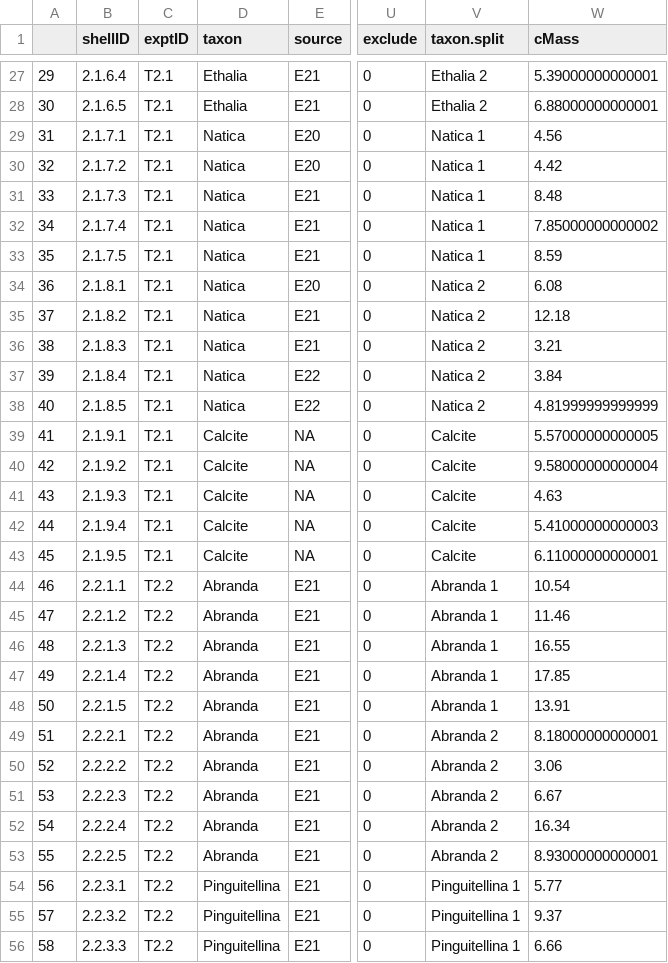
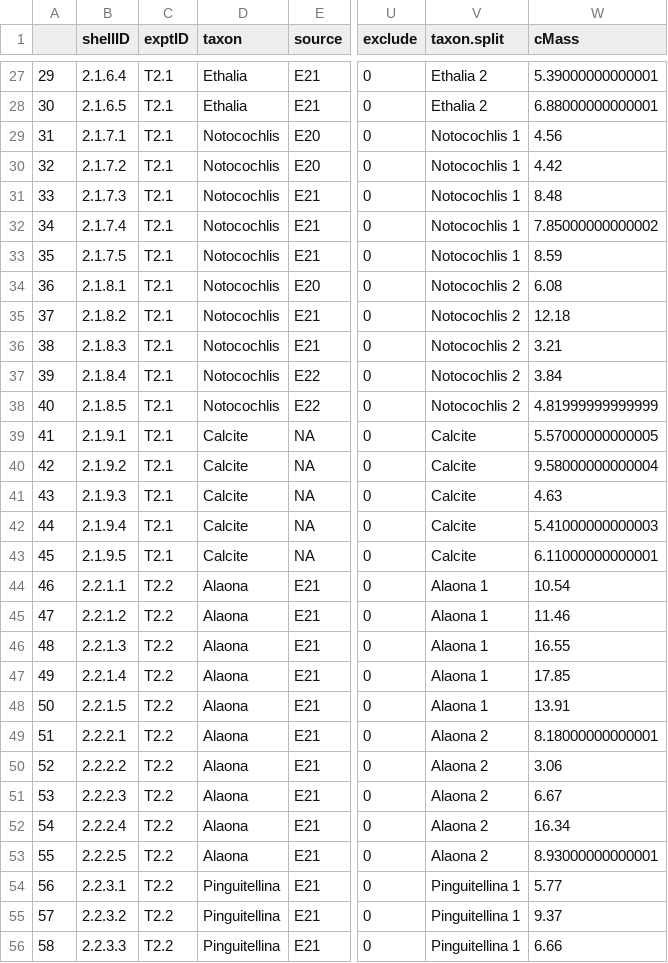
Before and after one commit to MikaylaSchmidt/O-A-Dissolution-Data, a CSV file: Clean Data/shellsData_Expt2.csv, drawn as a sheet; only a part is shown, gaps mark what is left out; the diff covers the shown part only; the diff names each change by its address in the sheet, - before the commit and + after, or states it on an @@ line.

Commit message:
Final clean data UPDATED
Final clean data files UPDATED with more accurate taxon names; taxon names in masterset should already be updated

```diff
--- a/Clean Data/shellsData_Expt2.csv
+++ b/Clean Data/shellsData_Expt2.csv
-D29:D38 (taxon): Natica
+D29:D38 (taxon): Notocochlis
-V29:V33 (taxon.split): Natica 1
+V29:V33 (taxon.split): Notocochlis 1
-V34:V38 (taxon.split): Natica 2
+V34:V38 (taxon.split): Notocochlis 2
-D44:D53 (taxon): Abranda
+D44:D53 (taxon): Alaona
-V44:V48 (taxon.split): Abranda 1
+V44:V48 (taxon.split): Alaona 1
-V49:V53 (taxon.split): Abranda 2
+V49:V53 (taxon.split): Alaona 2
```
Also changed, not shown: 78 edited cells elsewhere in this file, Clean Data/shellsData_Expt1.csv, Clean Data/shellsData_Expt3.csv.
